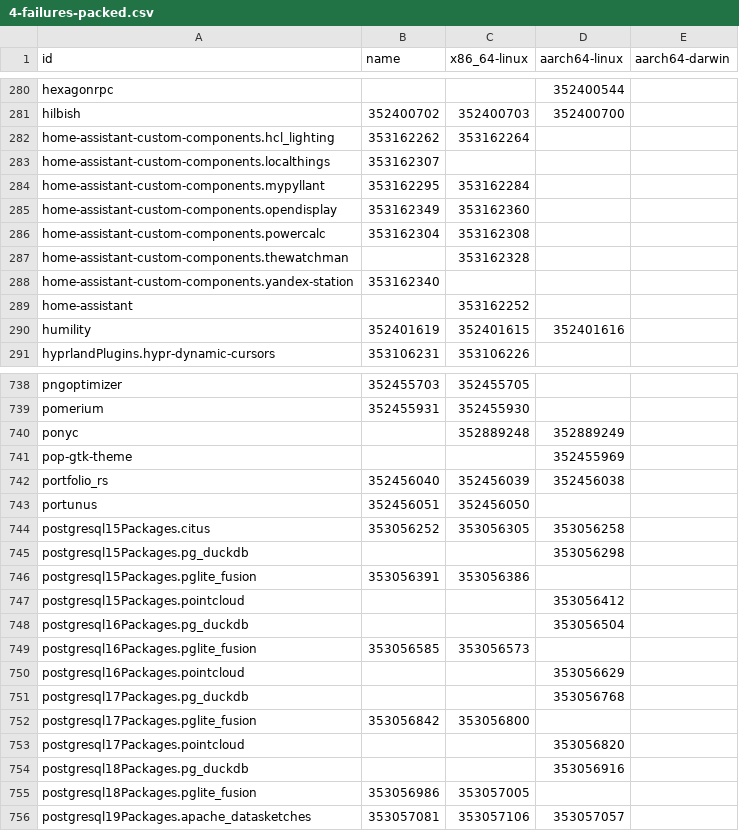
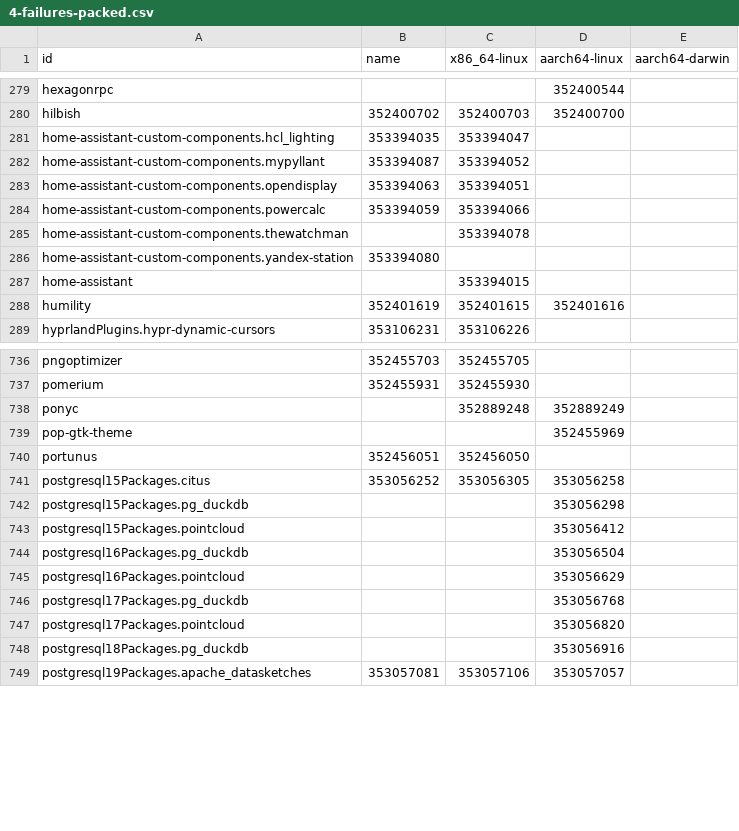
Before and after one commit to dtomvan/nixpkgs-failure-notify, a CSV file: results/trunk/4-failures-packed.csv, drawn as a sheet; only a part is shown, gaps mark what is left out; the diff covers the shown part only.

```diff
--- a/results/trunk/4-failures-packed.csv
+++ b/results/trunk/4-failures-packed.csv
@@ -281,10 +280,9 @@ hexagonrpc,,,352400544
 hilbish,352400702,352400703,352400700
-home-assistant-custom-components.hcl_lighting,353162262,353162264,
-home-assistant-custom-components.localthings,353162307,,
-home-assistant-custom-components.mypyllant,353162295,353162284,
-home-assistant-custom-components.opendisplay,353162349,353162360,
-home-assistant-custom-components.powercalc,353162304,353162308,
-home-assistant-custom-components.thewatchman,,353162328,
-home-assistant-custom-components.yandex-station,353162340,,
-home-assistant,,353162252,
+home-assistant-custom-components.hcl_lighting,353394035,353394047,
+home-assistant-custom-components.mypyllant,353394087,353394052,
+home-assistant-custom-components.opendisplay,353394063,353394051,
+home-assistant-custom-components.powercalc,353394059,353394066,
+home-assistant-custom-components.thewatchman,,353394078,
+home-assistant-custom-components.yandex-station,353394080,,
+home-assistant,,353394015,
 humility,352401619,352401615,352401616
@@ -741,3 +739,2 @@ ponyc,,352889248,352889249
 pop-gtk-theme,,,352455969
-portfolio_rs,352456040,352456039,352456038
 portunus,352456051,352456050,
@@ -745,12 +742,8 @@ postgresql15Packages.citus,353056252,353056305,353056258
 postgresql15Packages.pg_duckdb,,,353056298
-postgresql15Packages.pglite_fusion,353056391,353056386,
 postgresql15Packages.pointcloud,,,353056412
 postgresql16Packages.pg_duckdb,,,353056504
-postgresql16Packages.pglite_fusion,353056585,353056573,
 postgresql16Packages.pointcloud,,,353056629
 postgresql17Packages.pg_duckdb,,,353056768
-postgresql17Packages.pglite_fusion,353056842,353056800,
 postgresql17Packages.pointcloud,,,353056820
 postgresql18Packages.pg_duckdb,,,353056916
-postgresql18Packages.pglite_fusion,353056986,353057005,
 postgresql19Packages.apache_datasketches,353057081,353057106,353057057
```
Also changed, not shown: 8 added rows, 22 removed rows and 52 edited cells elsewhere in this file, 2 other files.
